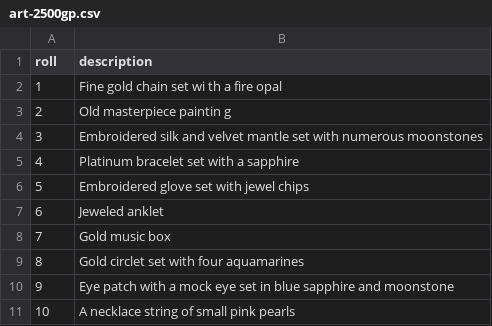
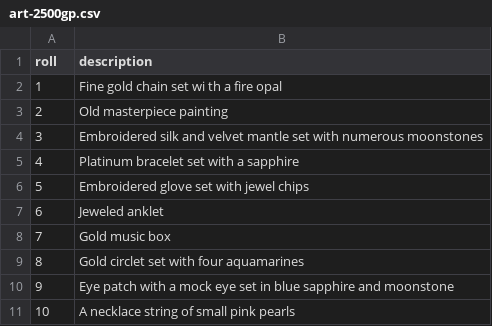
Before and after one commit to cjstehno/dmtools, a CSV file: treasure/tables/art-2500gp.csv, drawn as a sheet.

Commit message:
fixed typo

```diff
--- a/treasure/tables/art-2500gp.csv
+++ b/treasure/tables/art-2500gp.csv
@@ -2,3 +2,3 @@ roll,description
 1,Fine gold chain set wi th a fire opal
-2,Old masterpiece paintin g
+2,Old masterpiece painting
 3,Embroidered silk and velvet mantle set with numerous moonstones
```
